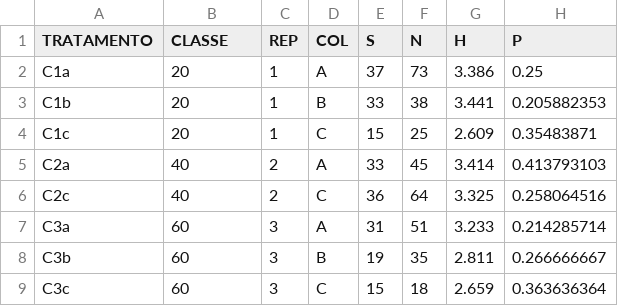
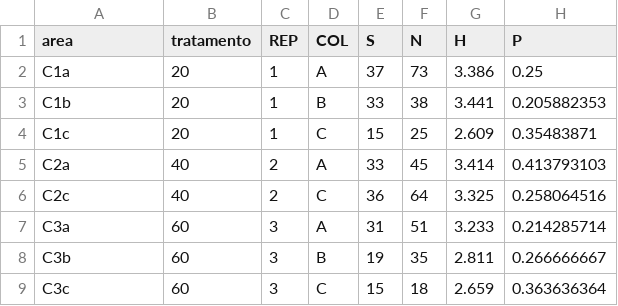
Before and after one commit to juliaflorio/DOUTORADO, a CSV file: CAFÉ_MÉTRICAS DA PAISAGEM_modelo unico.csv, drawn as a sheet; only a part is shown; the diff names each change by its address in the sheet, - before the commit and + after, or states it on an @@ line.

Commit message:
Add files via upload

```diff
--- a/CAFÉ_MÉTRICAS DA PAISAGEM_modelo unico.csv
+++ b/CAFÉ_MÉTRICAS DA PAISAGEM_modelo unico.csv
-A1: TRATAMENTO
+A1: area
-B1: CLASSE
+B1: tratamento
```
